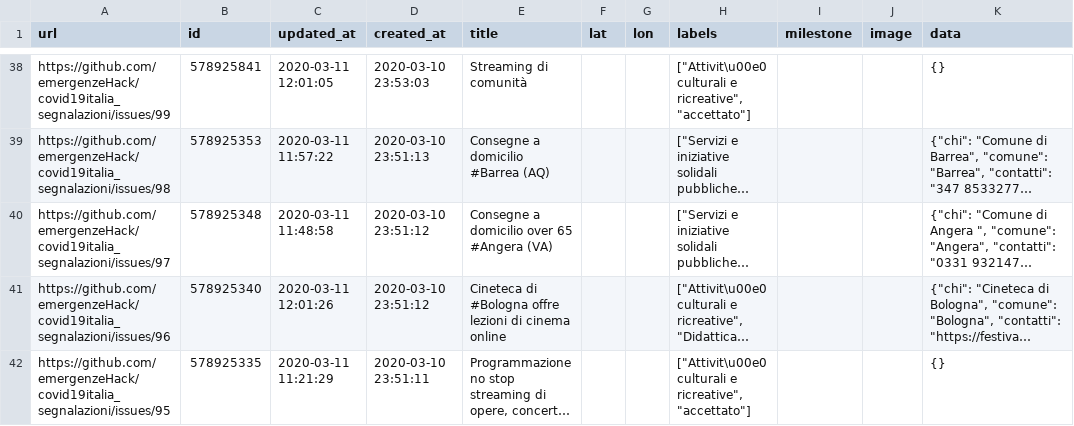
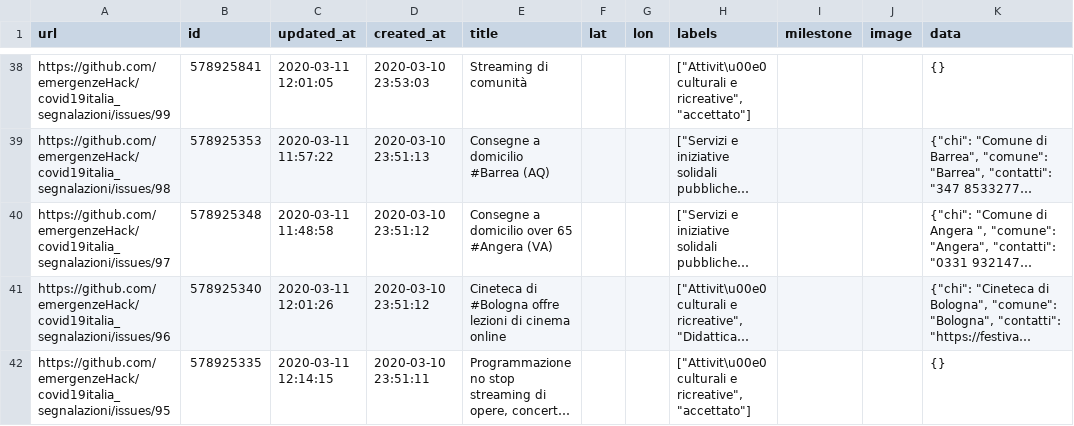
Before and after one commit to emergenzeHack/covid19italia, a CSV file: _data/issues.csv, drawn as a sheet; only a part is shown, gaps mark what is left out; long unchanged cells end in …; the diff covers the shown part only; the diff names each change by its address in the sheet, - before the commit and + after, or states it on an @@ line.

```diff
--- a/_data/issues.csv
+++ b/_data/issues.csv
-C42 (updated_at): 2020-03-11 11:21:29
+C42 (updated_at): 2020-03-11 12:14:15
```
Also changed, not shown: 1 added row elsewhere in this file, 2 other files.
